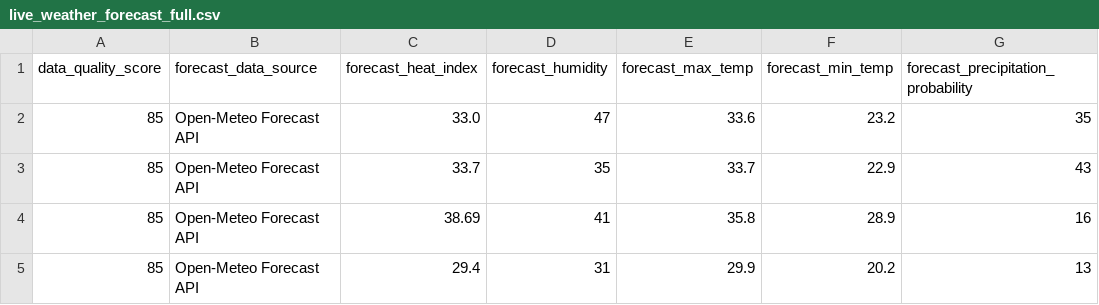
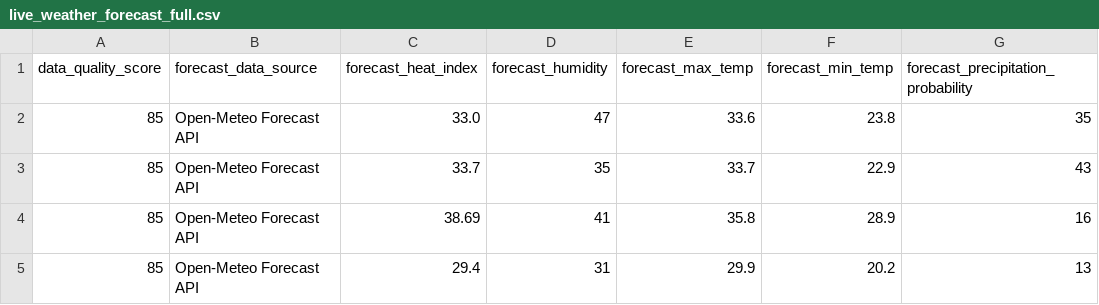
Before and after one commit to sgoersdorf-design/the-weather-cup-2026, a CSV file: data/live_weather_forecast_full.csv, drawn as a sheet; only a part is shown; the diff names each change by its address in the sheet, - before the commit and + after, or states it on an @@ line.

```diff
--- a/data/live_weather_forecast_full.csv
+++ b/data/live_weather_forecast_full.csv
-F2 (forecast_min_temp): 23.2
+F2 (forecast_min_temp): 23.8
```
Also changed, not shown: 3 other files.
